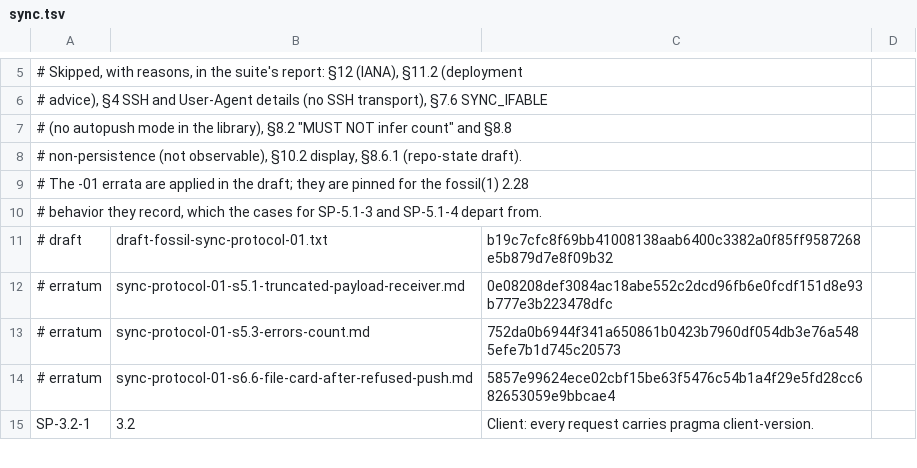
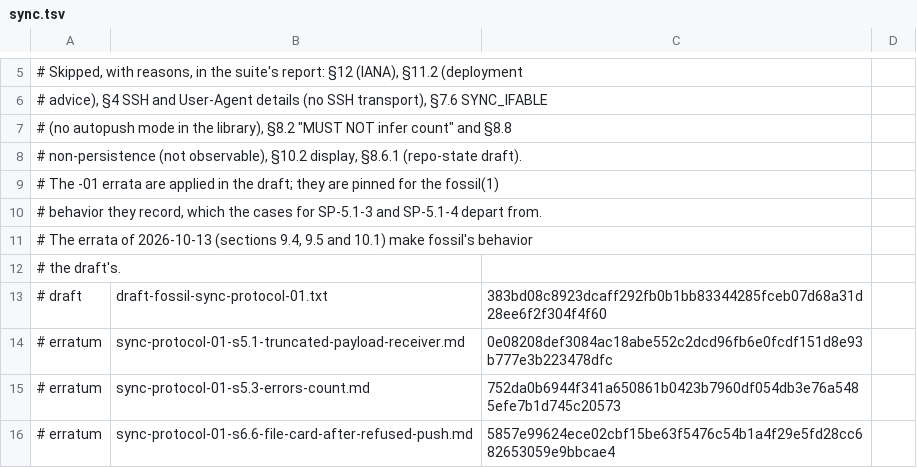
Before and after one commit to danmestas/go-libfossil, a TSV file: conformance/requirements/sync.tsv, drawn as a sheet; only a part is shown, gaps mark what is left out; the shorter side is filled out with more unchanged rows; the diff covers the shown part only.

Commit message:
test(conformance): re-pin the -01 drafts with the 2026-10-13 errata (#430)
* test(conformance): re-pin the -01 drafts with the 2026-10-13 errata

Re-pin the repo-state and sync-protocol drafts to zit check-in
5a1b741b25d8, which applies five more -01 errata: repo-state §5.3, §7.3
and §8.3, sync-protocol §9.4/§9.5 and §10.1. zit now keeps each -01 text
under the -00 file name; the copies keep their -01 names and
conformance/rfcs/README.md records the zit path and check-in. The new
errata are pinned, and the requirement tables are re-read against every
changed hunk.

The §7.3 and §8.3 cases that were deviations now pass as written, and
new cases cover a date tag's arrival order (§5.3), untagged leaves and a
merge parent's recheck (§7.3).

The sync server answers each guard-passing ci-lock with pragma
avoid-delta-manifests while forbid-delta-manifests is on, defaulting to
on as the draft and fossil 2.29 do (fossil 2.28 defaults it off). The
client leaves its transfer unchanged on that pragma. A file or cfile
whose content does not match its hash now fails the client's round, in a
pull and a clone: the reply rolls back, prefix included, and no further
round starts.

The leaf table is still recomputed per crosslink batch, so a parent whose
untagged child arrives in a later batch loses the verdict §7.3 keeps; that
case is marked as a gap, tracked in #426.

* fix(sync): continue after a uvfile content error; renumber the avoid-delta-manifests row

A uvfile whose content does not match its HASH is a handler-reported
content error: warn, commit the prefix and follow ordinary continuation
(sync-protocol-01 10.1). The avoid-delta-manifests client row is SP-9.5-7
now that share-links took SP-9.5-5 and SP-9.5-6. Older unreleased
changelog entries drop the pending-erratum wording.

```diff
--- a/conformance/requirements/sync.tsv
+++ b/conformance/requirements/sync.tsv
@@ -8,5 +8,7 @@
 # non-persistence (not observable), §10.2 display, §8.6.1 (repo-state draft).
-# The -01 errata are applied in the draft; they are pinned for the fossil(1) 2.28
+# The -01 errata are applied in the draft; they are pinned for the fossil(1)
 # behavior they record, which the cases for SP-5.1-3 and SP-5.1-4 depart from.
-# draft	draft-fossil-sync-protocol-01.txt	b19c7cfc8f69bb41008138aab6400c3382a0f85ff9587268e5b879d7e8f09b32
+# The errata of 2026-10-13 (sections 9.4, 9.5 and 10.1) make fossil's behavior
+# the draft's.
+# draft	draft-fossil-sync-protocol-01.txt	383bd08c8923dcaff292fb0b1bb83344285fceb07d68a31d28ee6f2f304f4f60
 # erratum	sync-protocol-01-s5.1-truncated-payload-receiver.md	0e08208def3084ac18abe552c2dcd96fb6e0fcdf151d8e93b777e3b223478dfc
```
Also changed, not shown: 5 added rows and 3 edited cells elsewhere in this file, conformance/requirements/repostate.tsv, 28 other files.
